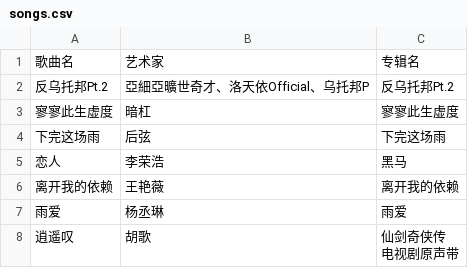
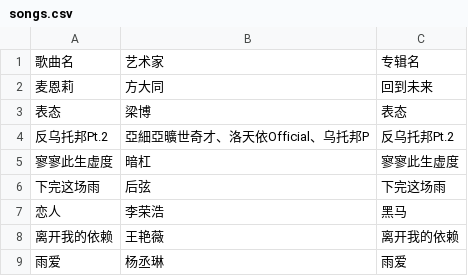
Before and after one commit to 14Kay/blog, a CSV file: data/songs.csv, drawn as a sheet; only a part is shown; the shorter side is filled out with more unchanged rows.

```diff
--- a/data/songs.csv
+++ b/data/songs.csv
@@ -1,2 +1,4 @@
 歌曲名,艺术家,专辑名
+麦恩莉,方大同,回到未来
+表态,梁博,表态
 反乌托邦Pt.2,亞細亞曠世奇才、洛天依Official、乌托邦P,反乌托邦Pt.2
```
